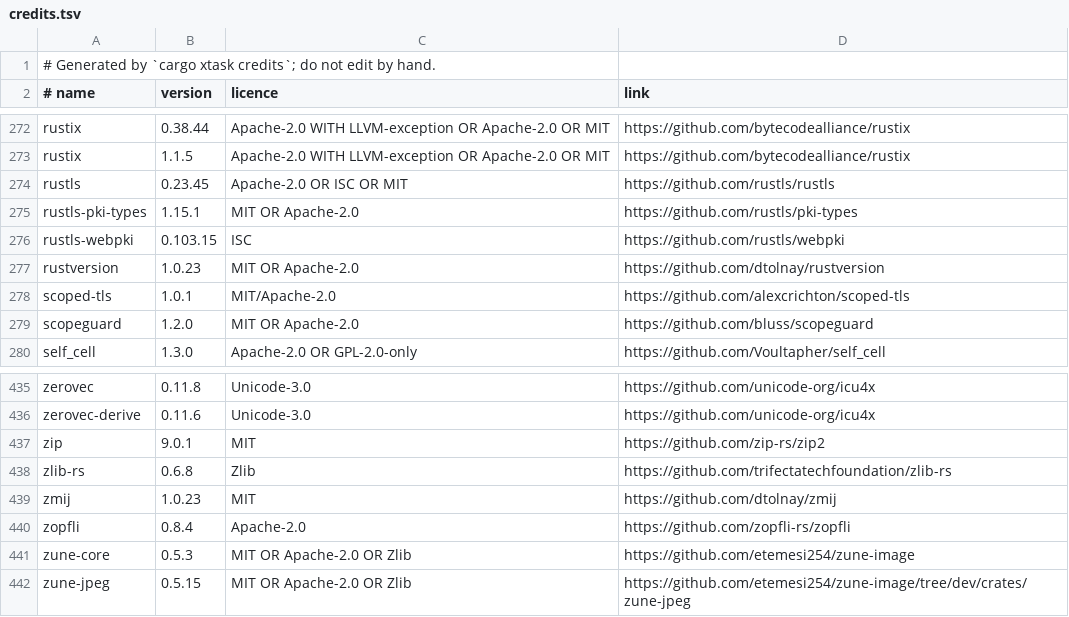
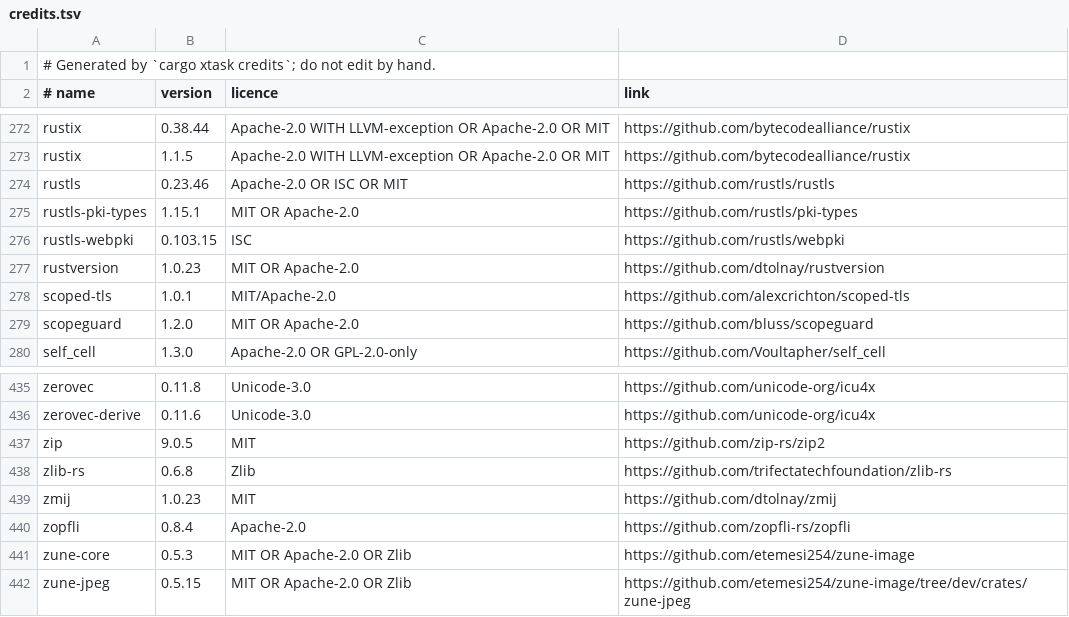
Before and after one commit to Yoru-KenomoVT/ayatsuri_2d, a TSV file: assets/credits.tsv, drawn as a sheet; only a part is shown, gaps mark what is left out.

```diff
--- a/assets/credits.tsv
+++ b/assets/credits.tsv
@@ -273,3 +273,3 @@ rustix	0.38.44	Apache-2.0 WITH LLVM-exception OR Apache-2.0 OR MIT	https://githu
 rustix	1.1.5	Apache-2.0 WITH LLVM-exception OR Apache-2.0 OR MIT	https://github.com/bytecodealliance/rustix
-rustls	0.23.45	Apache-2.0 OR ISC OR MIT	https://github.com/rustls/rustls
+rustls	0.23.46	Apache-2.0 OR ISC OR MIT	https://github.com/rustls/rustls
 rustls-pki-types	1.15.1	MIT OR Apache-2.0	https://github.com/rustls/pki-types
@@ -436,3 +436,3 @@ zerovec	0.11.8	Unicode-3.0	https://github.com/unicode-org/icu4x
 zerovec-derive	0.11.6	Unicode-3.0	https://github.com/unicode-org/icu4x
-zip	9.0.1	MIT	https://github.com/zip-rs/zip2
+zip	9.0.5	MIT	https://github.com/zip-rs/zip2
 zlib-rs	0.6.8	Zlib	https://github.com/trifectatechfoundation/zlib-rs
```
Also changed, not shown: 2 other files.
